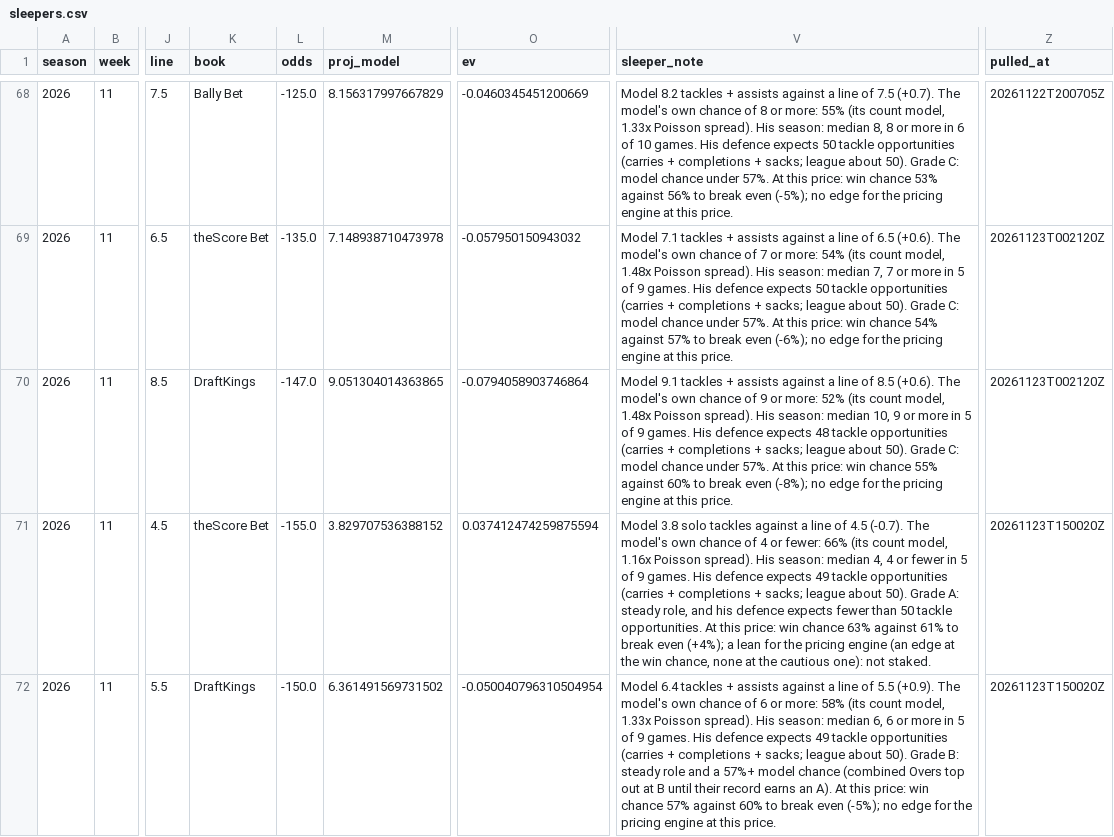
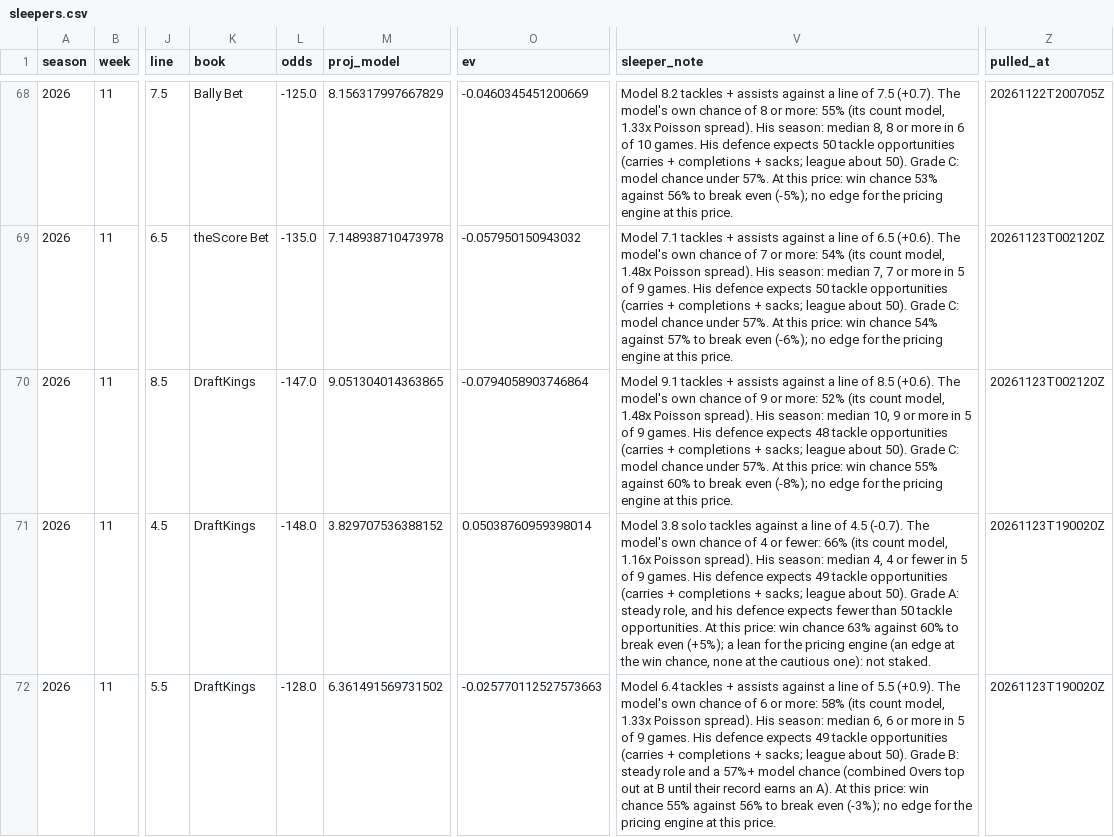
Before and after one commit to EvanDAmours/ArvellsStinkySlammerModel, a CSV file: data/sleepers.csv, drawn as a sheet; only a part is shown, gaps mark what is left out; the diff covers the shown part only; the diff names each change by its address in the sheet, - before the commit and + after, or states it on an @@ line.

```diff
--- a/data/sleepers.csv
+++ b/data/sleepers.csv
-K71 (book): theScore Bet
+K71 (book): DraftKings
-L71 (odds): -155.0
+L71 (odds): -148.0
-O71 (ev): 0.037412474259875594
+O71 (ev): 0.05038760959398014
-V71 (sleeper_note): …63% against 61% to break even (+4%); a lean…
+V71 (sleeper_note): …63% against 60% to break even (+5%); a lean…
-Z71:Z72 (pulled_at): 20261123T150020Z
+Z71:Z72 (pulled_at): 20261123T190020Z
-L72 (odds): -150.0
+L72 (odds): -128.0
-O72 (ev): -0.050040796310504954
+O72 (ev): -0.025770112527573663
-V72 (sleeper_note): …win chance 57% against 60% to break even (-5%); no edge…
+V72 (sleeper_note): …win chance 55% against 56% to break even (-3%); no edge…
```
Also changed, not shown: 1 removed row elsewhere in this file, data/picks.csv, 8 other files.
